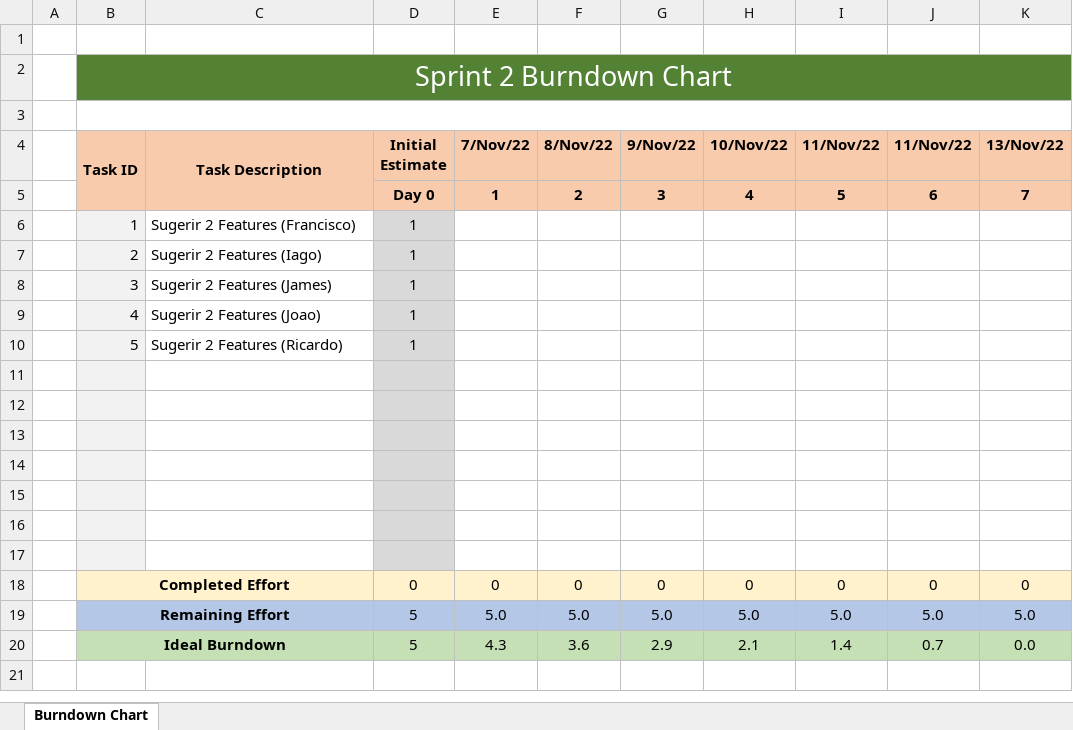
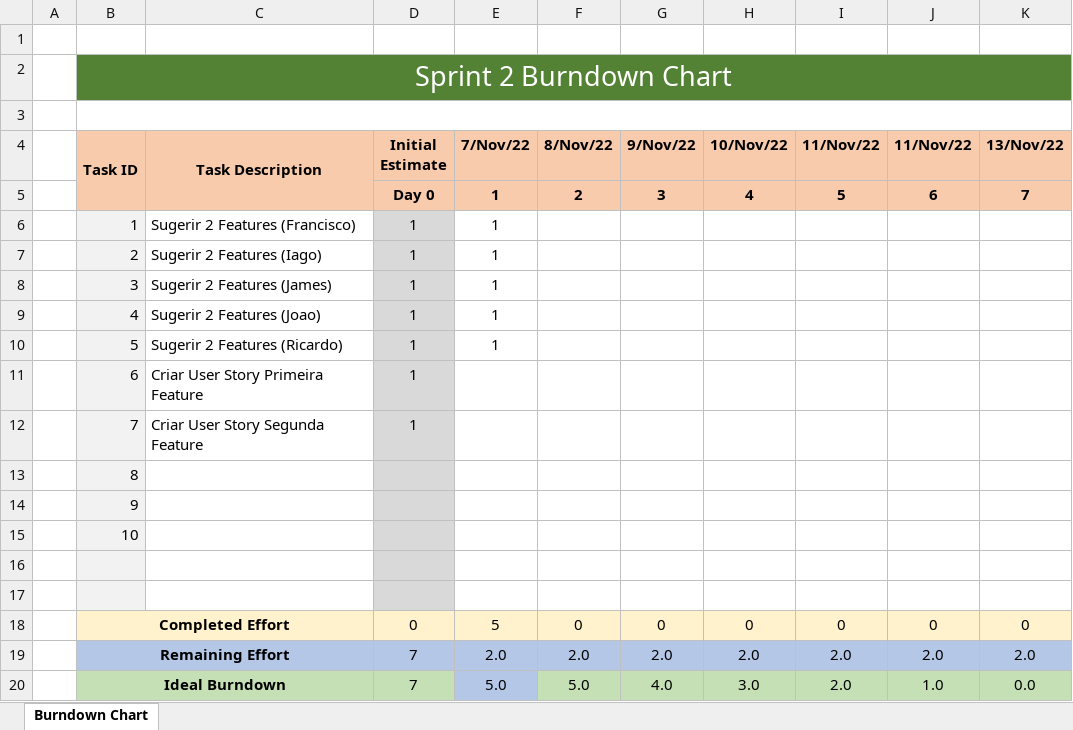
Before and after one commit to jmlcoliveira/ganttproject, an Excel workbook: Project/Phase 2/Sprint1/Burndown chart.xlsx, sheet Burndown Chart, drawn as a sheet; values as stored, in another font and other column widths than the file's, no borders; charts and pictures not drawn; removed rows and columns are numbered as before the commit, all else as after; the diff names each change by its address in the sheet, - before the commit and + after, or states it on an @@ line.

```diff
--- a/Project/Phase 2/Sprint1/Burndown chart.xlsx (sheet Burndown Chart)
+++ b/Project/Phase 2/Sprint1/Burndown chart.xlsx (sheet Burndown Chart)
-E6:E10 (7/Nov/22): (empty)
+E6:E10 (7/Nov/22): 1
+row 11:  | 6 | Criar User Story Primeira Feature | 1
+row 12:  | 7 | Criar User Story Segunda Feature | 1
+row 13:  | 8
+row 14:  | 9
+row 15:  | 10
-row 13: (empty)
-row 14: (empty)
-row 15: (empty)
-row 16: (empty)
-row 17: (empty)
-E18 (7/Nov/22): 0
+E18 (7/Nov/22): 5
-row 19:  | Remaining Effort |  | 5 | 5.0 | 5.0 | 5.0 | 5.0 | 5.0 | 5.0 | 5.0
-row 20:  | Ideal Burndown |  | 5 | 4.3 | 3.6 | 2.9 | 2.1 | 1.4 | 0.7 | 0.0
+row 19:  | Remaining Effort |  | 7 | 2.0 | 2.0 | 2.0 | 2.0 | 2.0 | 2.0 | 2.0
+row 20:  | Ideal Burndown |  | 7 | 5.0 | 5.0 | 4.0 | 3.0 | 2.0 | 1.0 | 0.0
```
Also changed, not shown: charts or pictures, Project/Phase 2/Sprint1/Sprint Backlog.xlsx, 5 other files.
